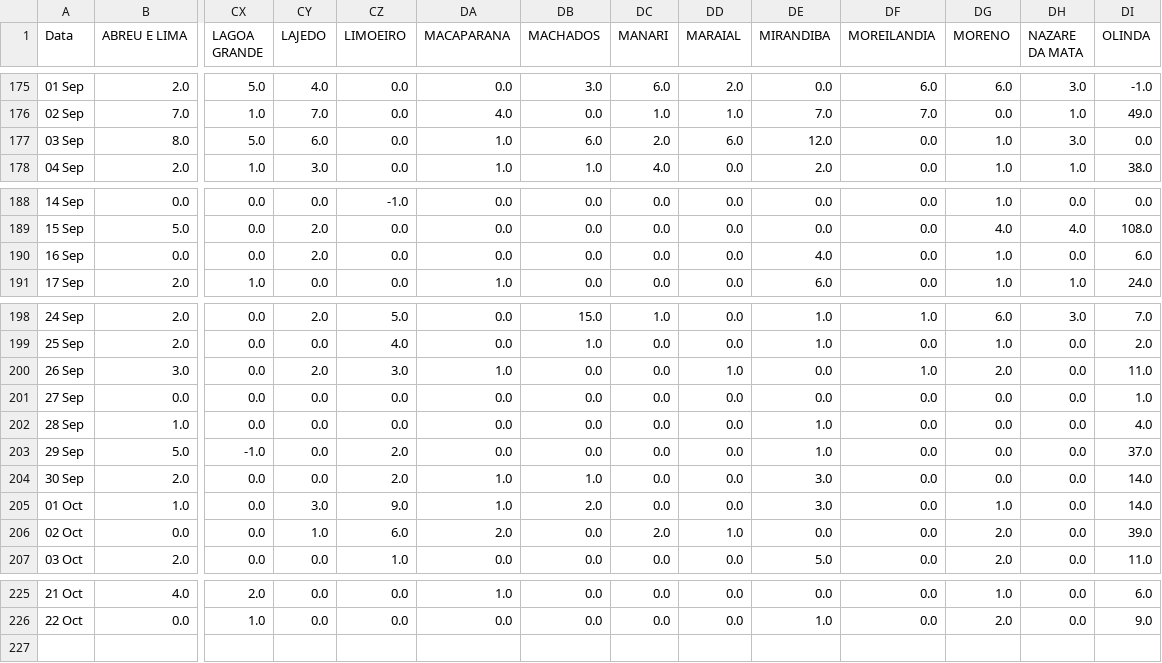
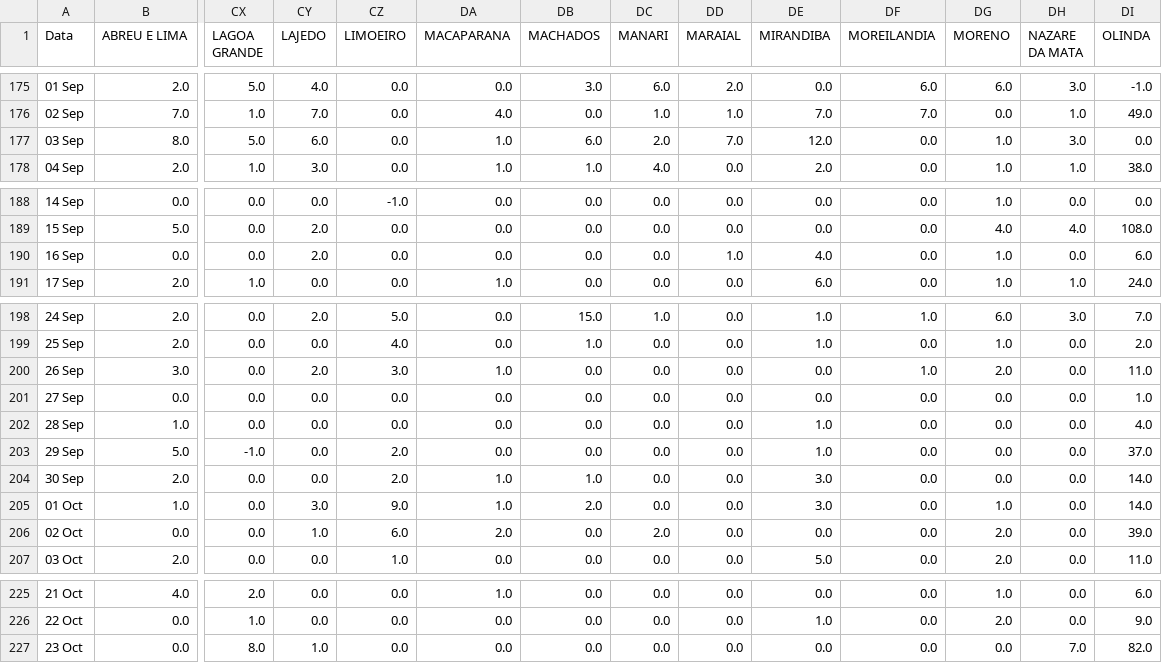
Before and after one commit to JTeodomiro/covid19PE, a CSV file: Novos_Casos/PE_Cidades_DATA_Leve_NOVOS_CASOS.csv, drawn as a sheet; only a part is shown, gaps mark what is left out; rows hold the shown columns only; the diff names each change by its address in the sheet, - before the commit and + after, or states it on an @@ line.

```diff
--- a/Novos_Casos/PE_Cidades_DATA_Leve_NOVOS_CASOS.csv
+++ b/Novos_Casos/PE_Cidades_DATA_Leve_NOVOS_CASOS.csv
-DD177 (MARAIAL): 6.0
+DD177 (MARAIAL): 7.0
-DD190 (MARAIAL): 0.0
+DD190 (MARAIAL): 1.0
-DD200 (MARAIAL): 1.0
+DD200 (MARAIAL): 0.0
-DD206 (MARAIAL): 1.0
+DD206 (MARAIAL): 0.0
+row 227: 23 Oct | 0.0 | 8.0 | 1.0 | 0.0 | 0.0 | 0.0 | 0.0 | 0.0 | 0.0 | 0.0 | 0.0 | 7.0 | 82.0
```
Also changed, not shown: Novos_Casos/Obitos_PE_Cidades_NOVOS_CASOS.csv, Novos_Casos/PE_Cidades_DATA_NOVOS_CASOS.csv, 1 other file.
